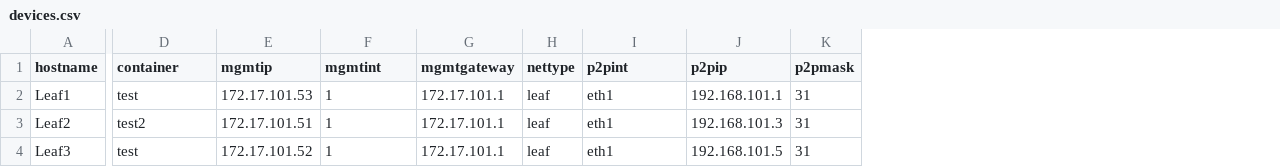
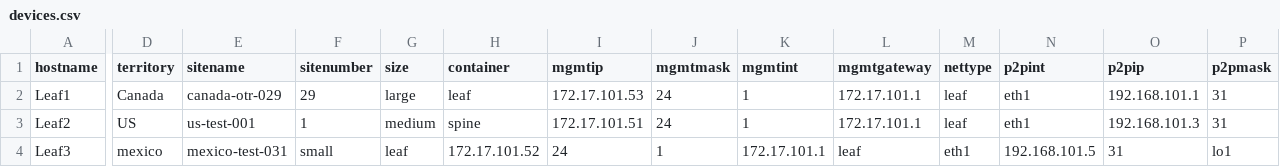
Before and after one commit to jbmahaffey/CVP-Auto-Move, a CSV file: devices.csv, drawn as a sheet; only a part is shown, gaps mark what is left out; addresses are those after the commit; the diff covers the shown part only; the diff names each change by its address in the sheet, - before the commit and + after, or states it on an @@ line.

```diff
--- a/devices.csv
+++ b/devices.csv
+column D (territory), rows 2-4: Canada | US | mexico
+column E (sitename), rows 2-4: canada-otr-029 | us-test-001 | mexico-test-031
+column F (sitenumber), rows 2-4: 29 | 1 | small
+column G (size), rows 2-4: large | medium | leaf
+column J (mgmtmask), rows 2-4: 24 | 24 | 1
-H2 (container): test
+H2 (container): leaf
-H3 (container): test2
+H3 (container): spine
-H4 (container): test
+H4 (container): 172.17.101.52
-I4 (mgmtip): 172.17.101.52
+I4 (mgmtip): 24
-K4 (mgmtint): 1
+K4 (mgmtint): 172.17.101.1
-L4 (mgmtgateway): 172.17.101.1
+L4 (mgmtgateway): leaf
-M4 (nettype): leaf
+M4 (nettype): eth1
-N4 (p2pint): eth1
+N4 (p2pint): 192.168.101.5
-O4 (p2pip): 192.168.101.5
+O4 (p2pip): 31
-P4 (p2pmask): 31
+P4 (p2pmask): lo1
```
Also changed, not shown: 1 edited cell elsewhere in this file, 5 other files.
